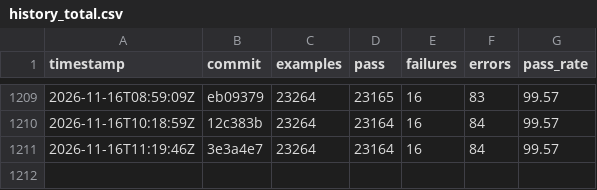
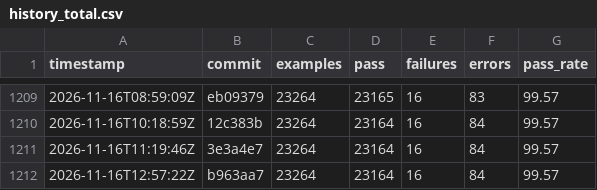
Before and after one commit to sisshiki1969/monoruby, a CSV file: spec/data/history_total.csv, drawn as a sheet; only a part is shown, gaps mark what is left out.

```diff
--- a/spec/data/history_total.csv
+++ b/spec/data/history_total.csv
@@ -1211 +1211,2 @@ timestamp,commit,examples,pass,failures,errors,pass_rate
 2026-11-16T11:19:46Z,3e3a4e7,23264,23164,16,84,99.57
+2026-11-16T12:57:22Z,b963aa7,23264,23164,16,84,99.57
```
Also changed, not shown: 2 other files.
